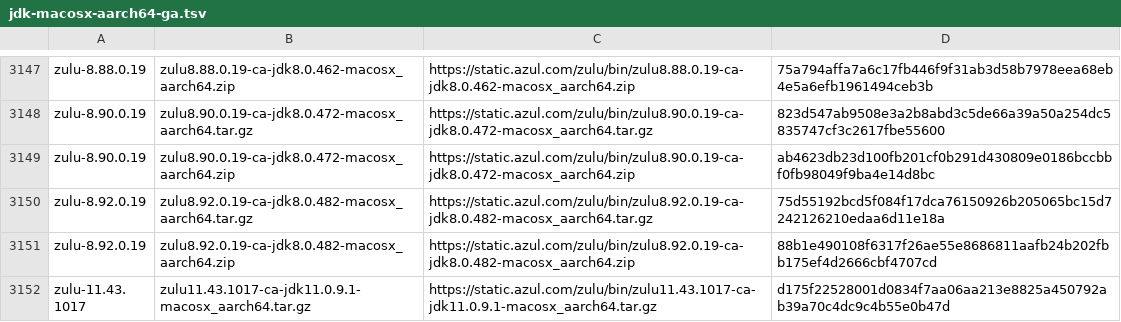
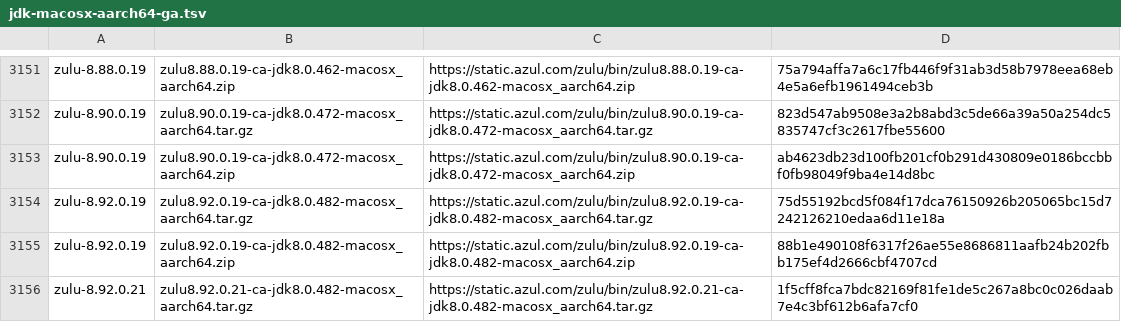
Before and after one commit to halcyon/asdf-java, a TSV file: data/jdk-macosx-aarch64-ga.tsv, drawn as a sheet; only a part is shown, gaps mark what is left out; the shorter side is filled out with more unchanged rows; the diff covers the shown part only.

```diff
--- a/data/jdk-macosx-aarch64-ga.tsv
+++ b/data/jdk-macosx-aarch64-ga.tsv
@@ -3151 +3155,2 @@ zulu-8.92.0.19	zulu8.92.0.19-ca-jdk8.0.482-macosx_aarch64.tar.gz	https://static.
 zulu-8.92.0.19	zulu8.92.0.19-ca-jdk8.0.482-macosx_aarch64.zip	https://static.azul.com/zulu/bin/zulu8.92.0.19-ca-jdk8.0.482-macosx_aarch64.zip	88b1e490108f6317f26ae55e8686811aafb24b202fbb175ef4d2666cbf4707cd
+zulu-8.92.0.21	zulu8.92.0.21-ca-jdk8.0.482-macosx_aarch64.tar.gz	https://static.azul.com/zulu/bin/zulu8.92.0.21-ca-jdk8.0.482-macosx_aarch64.tar.gz	1f5cff8fca7bdc82169f81fe1de5c267a8bc0c026daab7e4c3bf612b6afa7cf0
```
Also changed, not shown: 11 added rows elsewhere in this file, data/jdk-linux-arm32-vfp-hflt-all.tsv, data/jdk-linux-arm32-vfp-hflt-ga.tsv, 12 other files.
